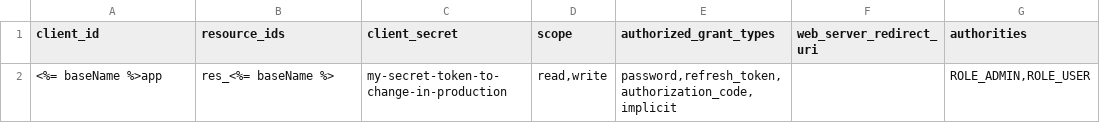
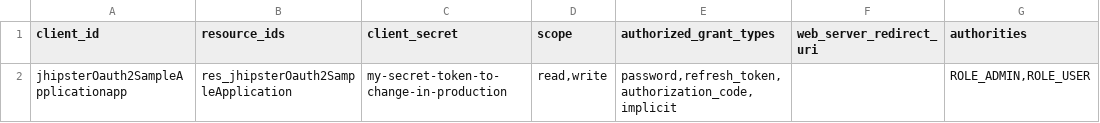
Before and after one commit to jhipster/jhipster-sample-app-oauth2, a CSV file: src/main/resources/config/liquibase/oauth_client_details.csv, drawn as a sheet; only a part is shown; the diff names each change by its address in the sheet, - before the commit and + after, or states it on an @@ line.

```diff
--- a/src/main/resources/config/liquibase/oauth_client_details.csv
+++ b/src/main/resources/config/liquibase/oauth_client_details.csv
-A2 (client_id): <%= baseName %>app
+A2 (client_id): jhipsterOauth2SampleApplicationapp
-B2 (resource_ids): res_<%= baseName %>
+B2 (resource_ids): res_jhipsterOauth2SampleApplication
```
Also changed, not shown: 18 other files.
